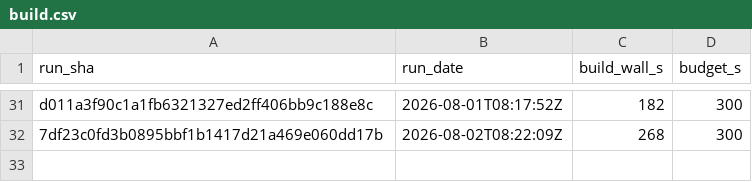
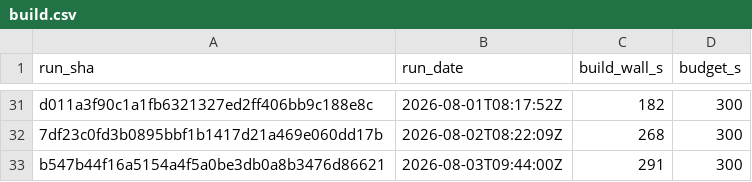
Before and after one commit to SailfinIO/sailfin, a CSV file: build.csv, drawn as a sheet; only a part is shown, gaps mark what is left out.

```diff
--- a/build.csv
+++ b/build.csv
@@ -32 +32,2 @@ d011a3f90c1a1fb6321327ed2ff406bb9c188e8c,2026-08-01T08:17:52Z,182,300
 7df23c0fd3b0895bbf1b1417d21a469e060dd17b,2026-08-02T08:22:09Z,268,300
+b547b44f16a5154a4f5a0be3db0a8b3476d86621,2026-08-03T09:44:00Z,291,300
```
Also changed, not shown: runtime.csv, 1 other file.
